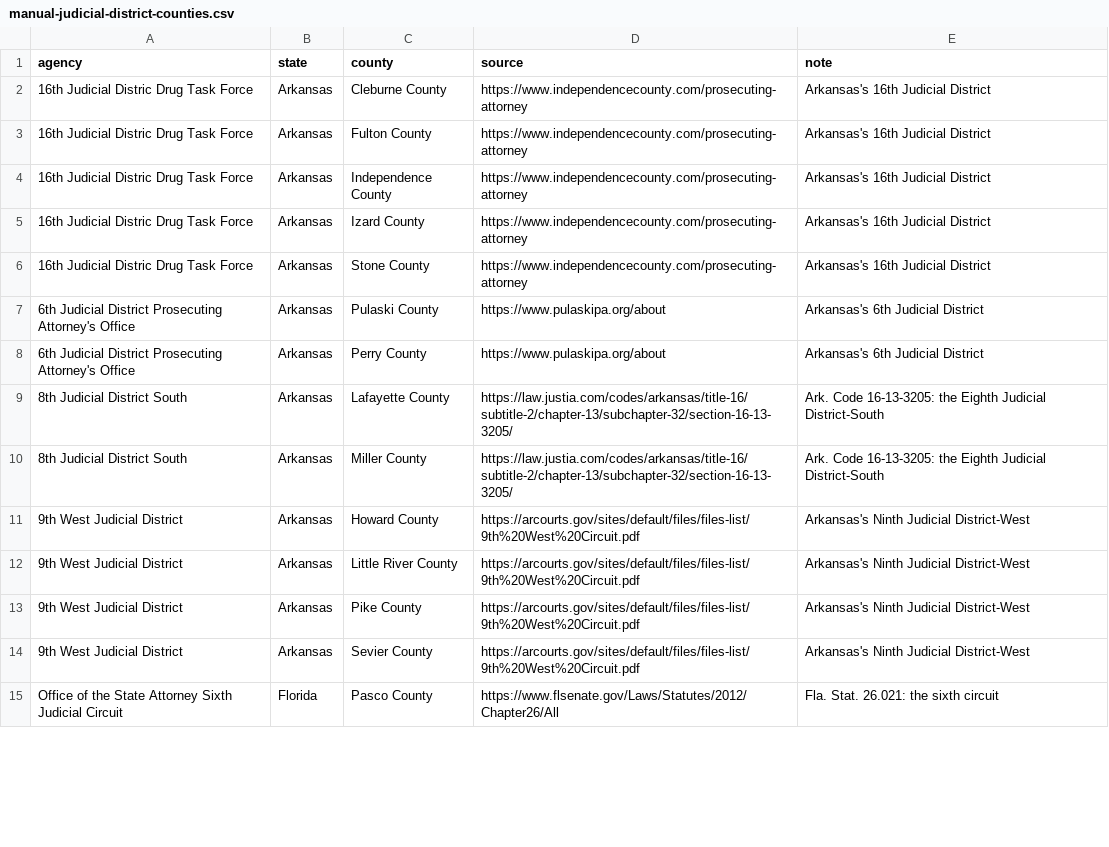
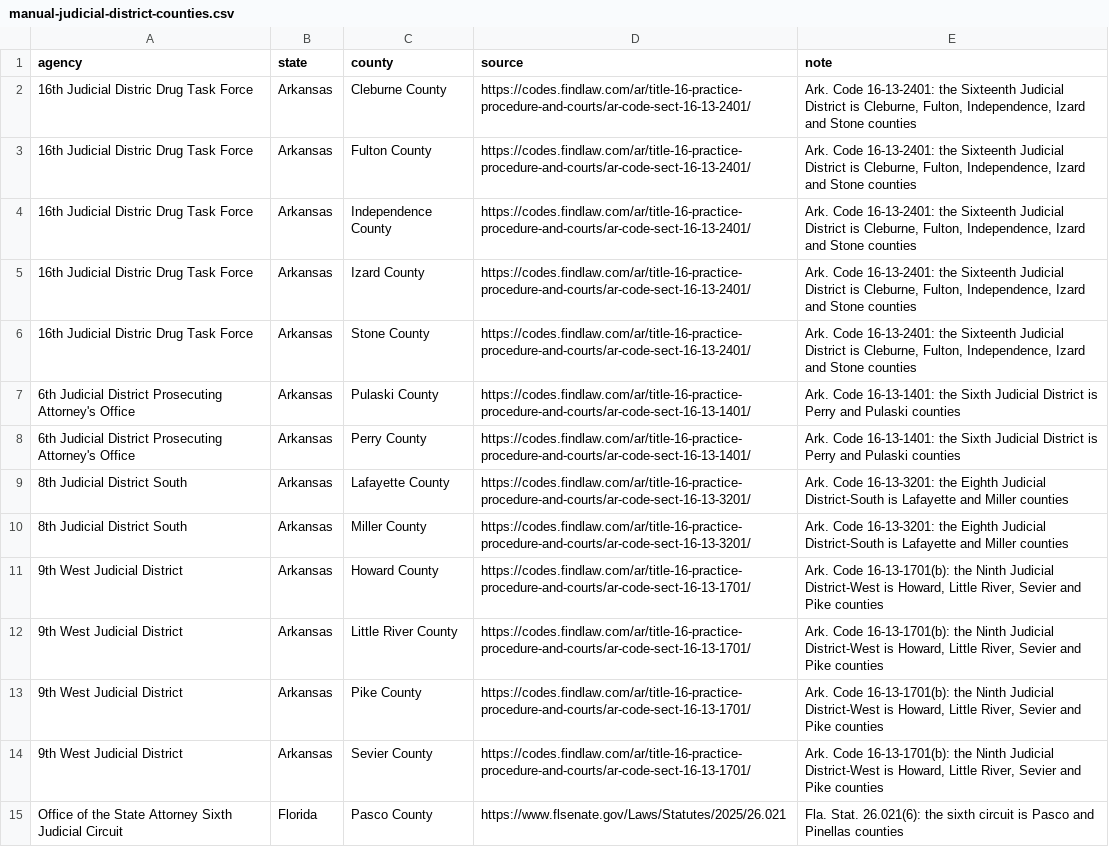
Before and after one commit to deportationdata/ice-287g, a CSV file: inputs/manual-judicial-district-counties.csv, drawn as a sheet; only a part is shown; the diff covers the shown part only; the diff names each change by its address in the sheet, - before the commit and + after, or states it on an @@ line.

```diff
--- a/inputs/manual-judicial-district-counties.csv
+++ b/inputs/manual-judicial-district-counties.csv
-D2:D6 (source): https://www.independencecounty.com/prosecuting-attorney
+D2:D6 (source): https://codes.findlaw.com/ar/title-16-practice-procedure-and-courts/ar-code-sect-16-13-2401/
-E2:E6 (note): Arkansas's 16th Judicial District
+E2:E6 (note): Ark. Code 16-13-2401: the Sixteenth Judicial District is Cleburne, Fulton, Independence, Izard and Stone counties
-D7:D8 (source): https://www.pulaskipa.org/about
+D7:D8 (source): https://codes.findlaw.com/ar/title-16-practice-procedure-and-courts/ar-code-sect-16-13-1401/
-E7:E8 (note): Arkansas's 6th Judicial District
+E7:E8 (note): Ark. Code 16-13-1401: the Sixth Judicial District is Perry and Pulaski counties
-D9:D10 (source): https://law.justia.com/codes/arkansas/title-16/subtitle-2/chapter-13/subchapter-32/section-16-13-3205/
+D9:D10 (source): https://codes.findlaw.com/ar/title-16-practice-procedure-and-courts/ar-code-sect-16-13-3201/
-E9:E10 (note): Ark. Code 16-13-3205: the Eighth Judicial District-South
+E9:E10 (note): Ark. Code 16-13-3201: the Eighth Judicial District-South is Lafayette and Miller counties
-D11:D14 (source): https://arcourts.gov/sites/default/files/files-list/9th%20West%20Circuit.pdf
+D11:D14 (source): https://codes.findlaw.com/ar/title-16-practice-procedure-and-courts/ar-code-sect-16-13-1701/
-E11:E14 (note): Arkansas's Ninth Judicial District-West
+E11:E14 (note): Ark. Code 16-13-1701(b): the Ninth Judicial District-West is Howard, Little River, Sevier and Pike counties
-D15 (source): https://www.flsenate.gov/Laws/Statutes/2012/Chapter26/All
+D15 (source): https://www.flsenate.gov/Laws/Statutes/2025/26.021
-E15 (note): Fla. Stat. 26.021: the sixth circuit
+E15 (note): Fla. Stat. 26.021(6): the sixth circuit is Pasco and Pinellas counties
```
Also changed, not shown: 41 edited cells elsewhere in this file, data/intermediate/agency-disagreements.csv, data/qa/identity-candidates.csv, 33 other files.
